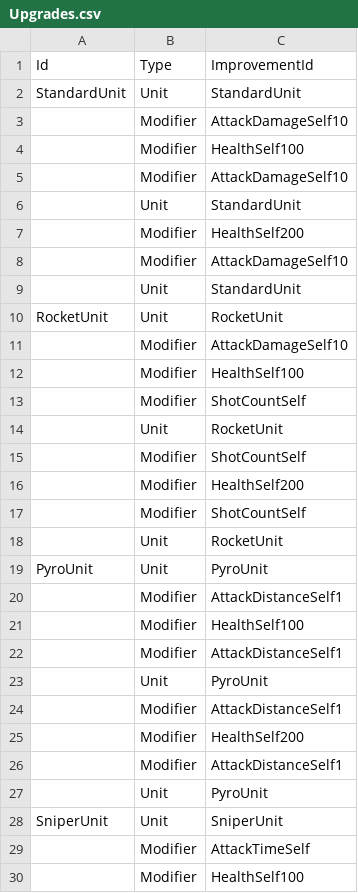
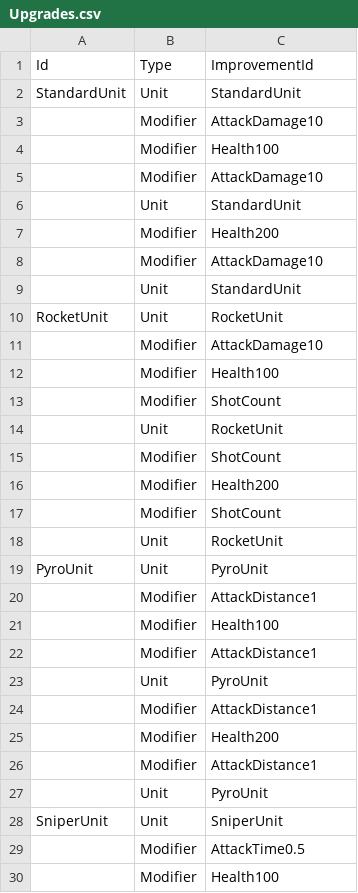
Before and after one commit to KonstantKuz/SuperpowerSquad, a CSV file: Assets/Resources/Configs/Upgrades.csv, drawn as a sheet; only a part is shown; the diff covers the shown part only.

```diff
--- a/Assets/Resources/Configs/Upgrades.csv
+++ b/Assets/Resources/Configs/Upgrades.csv
@@ -2,29 +2,29 @@ Id,Type,ImprovementId
 StandardUnit,Unit,StandardUnit
-,Modifier,AttackDamageSelf10
-,Modifier,HealthSelf100
-,Modifier,AttackDamageSelf10
+,Modifier,AttackDamage10
+,Modifier,Health100
+,Modifier,AttackDamage10
 ,Unit,StandardUnit
-,Modifier,HealthSelf200
-,Modifier,AttackDamageSelf10
+,Modifier,Health200
+,Modifier,AttackDamage10
 ,Unit,StandardUnit
 RocketUnit,Unit,RocketUnit
-,Modifier,AttackDamageSelf10
-,Modifier,HealthSelf100
-,Modifier,ShotCountSelf
+,Modifier,AttackDamage10
+,Modifier,Health100
+,Modifier,ShotCount
 ,Unit,RocketUnit
-,Modifier,ShotCountSelf
-,Modifier,HealthSelf200
-,Modifier,ShotCountSelf
+,Modifier,ShotCount
+,Modifier,Health200
+,Modifier,ShotCount
 ,Unit,RocketUnit
 PyroUnit,Unit,PyroUnit
-,Modifier,AttackDistanceSelf1
-,Modifier,HealthSelf100
-,Modifier,AttackDistanceSelf1
+,Modifier,AttackDistance1
+,Modifier,Health100
+,Modifier,AttackDistance1
 ,Unit,PyroUnit
-,Modifier,AttackDistanceSelf1
-,Modifier,HealthSelf200
-,Modifier,AttackDistanceSelf1
+,Modifier,AttackDistance1
+,Modifier,Health200
+,Modifier,AttackDistance1
 ,Unit,PyroUnit
 SniperUnit,Unit,SniperUnit
-,Modifier,AttackTimeSelf
-,Modifier,HealthSelf100
+,Modifier,AttackTime0.5
+,Modifier,Health100
```
Also changed, not shown: 46 edited cells elsewhere in this file, Assets/Resources/Configs/Modifiers.csv, 4 other files.
